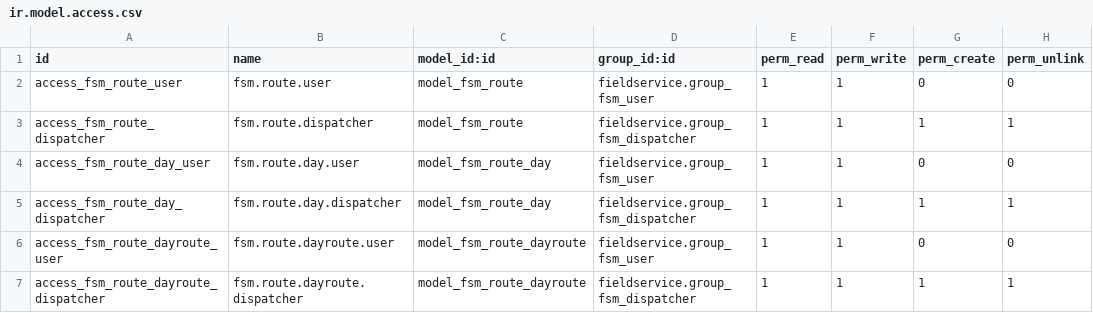
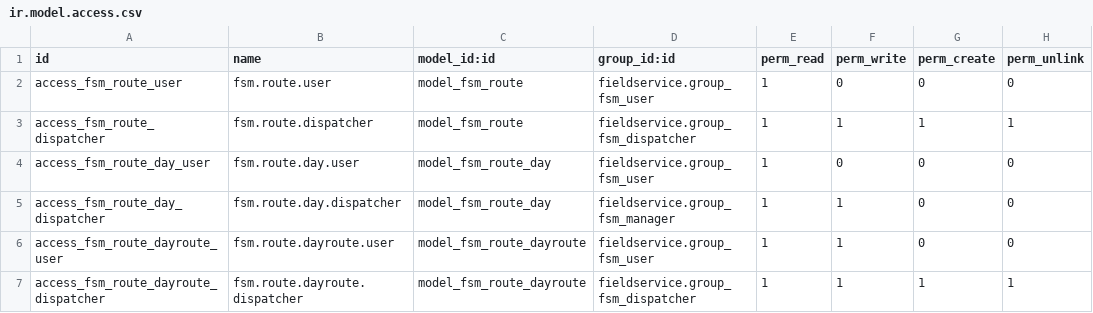
Before and after one commit to LorenzoC0/field-service, a CSV file: fieldservice_route/security/ir.model.access.csv, drawn as a sheet.

Commit message:
[IMP] fieldservice_route
[IMP] fieldservice_route

fieldservice_route 12.0.1.1.0

```diff
--- a/fieldservice_route/security/ir.model.access.csv
+++ b/fieldservice_route/security/ir.model.access.csv
@@ -1,6 +1,6 @@
 id,name,model_id:id,group_id:id,perm_read,perm_write,perm_create,perm_unlink
-access_fsm_route_user,fsm.route.user,model_fsm_route,fieldservice.group_fsm_user,1,1,0,0
+access_fsm_route_user,fsm.route.user,model_fsm_route,fieldservice.group_fsm_user,1,0,0,0
 access_fsm_route_dispatcher,fsm.route.dispatcher,model_fsm_route,fieldservice.group_fsm_dispatcher,1,1,1,1
-access_fsm_route_day_user,fsm.route.day.user,model_fsm_route_day,fieldservice.group_fsm_user,1,1,0,0
-access_fsm_route_day_dispatcher,fsm.route.day.dispatcher,model_fsm_route_day,fieldservice.group_fsm_dispatcher,1,1,1,1
+access_fsm_route_day_user,fsm.route.day.user,model_fsm_route_day,fieldservice.group_fsm_user,1,0,0,0
+access_fsm_route_day_dispatcher,fsm.route.day.dispatcher,model_fsm_route_day,fieldservice.group_fsm_manager,1,1,0,0
 access_fsm_route_dayroute_user,fsm.route.dayroute.user,model_fsm_route_dayroute,fieldservice.group_fsm_user,1,1,0,0
```
Also changed, not shown: 5 other files.
